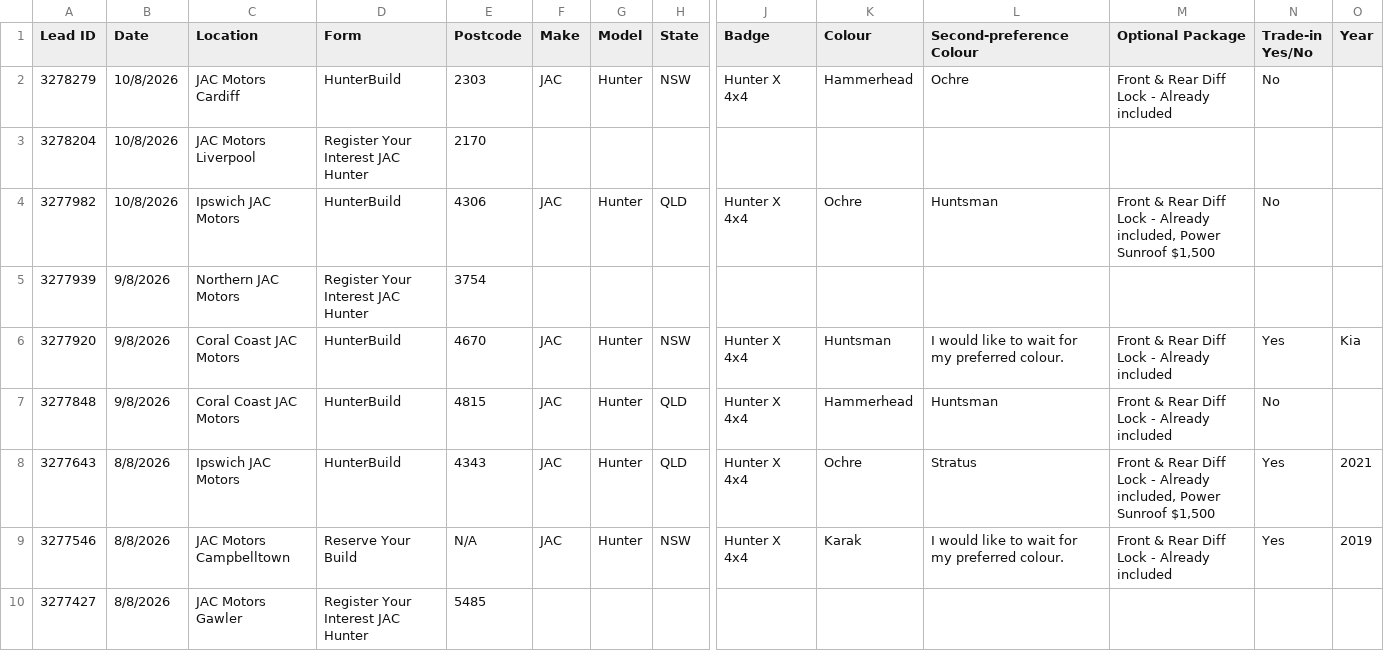
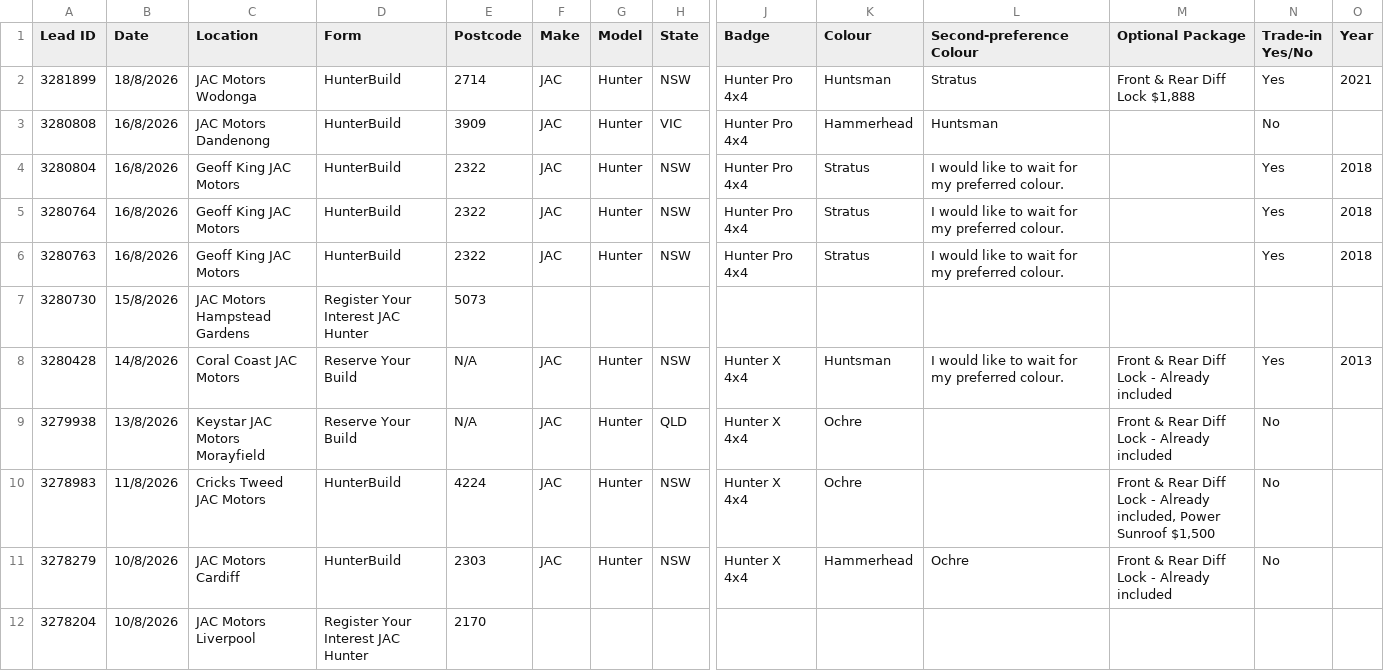
Before and after one commit to heelleennnn/Hunter, a CSV file: dashboard_data.csv, drawn as a sheet; only a part is shown, gaps mark what is left out; the shorter side is filled out with more unchanged rows; rows hold the shown columns only; the diff names each change by its address in the sheet, - before the commit and + after, or states it on an @@ line.

```diff
--- a/dashboard_data.csv
+++ b/dashboard_data.csv
+row 2: 3281899 | 18/8/2026 | JAC Motors Wodonga | HunterBuild | 2714 | JAC | Hunter | NSW | Hunter Pro 4x4 | Huntsman | Stratus | Front & Rear Diff Lock $1,888 | Yes | 2021
+row 3: 3280808 | 16/8/2026 | JAC Motors Dandenong | HunterBuild | 3909 | JAC | Hunter | VIC | Hunter Pro 4x4 | Hammerhead | Huntsman |  | No
+row 4: 3280804 | 16/8/2026 | Geoff King JAC Motors | HunterBuild | 2322 | JAC | Hunter | NSW | Hunter Pro 4x4 | Stratus | I would like to wait for my preferred colour. |  | Yes | 2018
+row 5: 3280764 | 16/8/2026 | Geoff King JAC Motors | HunterBuild | 2322 | JAC | Hunter | NSW | Hunter Pro 4x4 | Stratus | I would like to wait for my preferred colour. |  | Yes | 2018
+row 6: 3280763 | 16/8/2026 | Geoff King JAC Motors | HunterBuild | 2322 | JAC | Hunter | NSW | Hunter Pro 4x4 | Stratus | I would like to wait for my preferred colour. |  | Yes | 2018
+row 7: 3280730 | 15/8/2026 | JAC Motors Hampstead Gardens | Register Your Interest JAC Hunter | 5073
+row 8: 3280428 | 14/8/2026 | Coral Coast JAC Motors | Reserve Your Build | N/A | JAC | Hunter | NSW | Hunter X 4x4 | Huntsman | I would like to wait for my preferred colour. | Front & Rear Diff Lock - Already included | Yes | 2013
+row 9: 3279938 | 13/8/2026 | Keystar JAC Motors Morayfield | Reserve Your Build | N/A | JAC | Hunter | QLD | Hunter X 4x4 | Ochre |  | Front & Rear Diff Lock - Already included | No
+row 10: 3278983 | 11/8/2026 | Cricks Tweed JAC Motors | HunterBuild | 4224 | JAC | Hunter | NSW | Hunter X 4x4 | Ochre |  | Front & Rear Diff Lock - Already included, Power Sunroof $1,500 | No
```
Also changed, not shown: dealerlist.csv, 2 other files.
